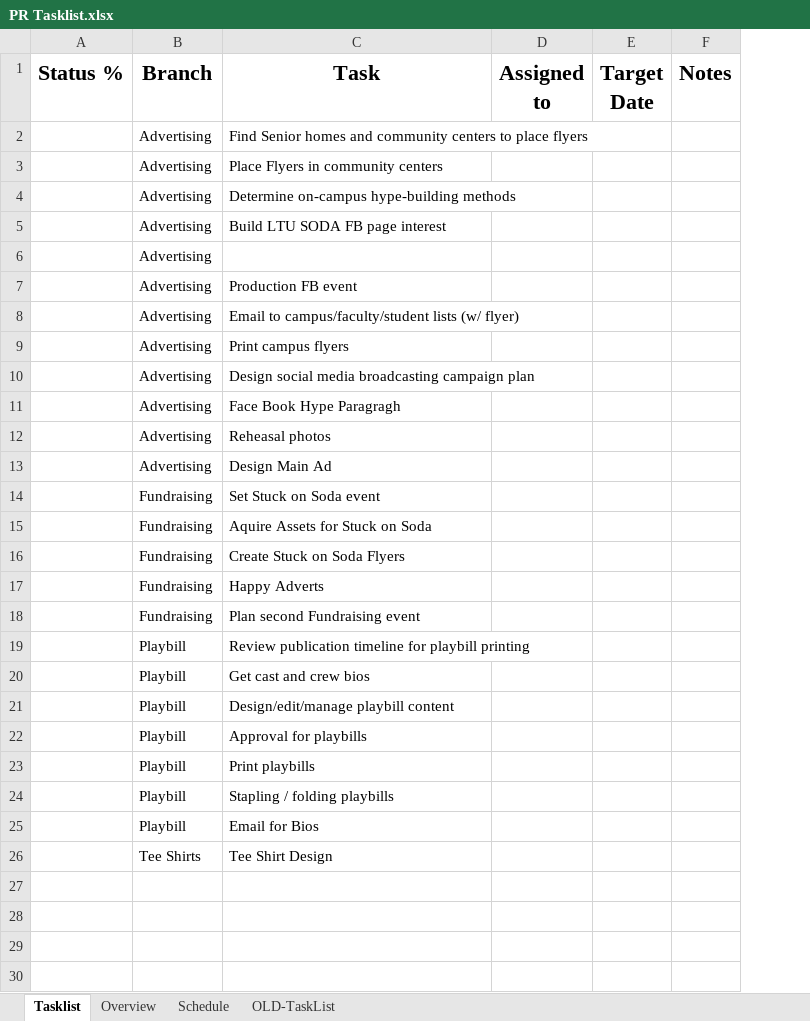
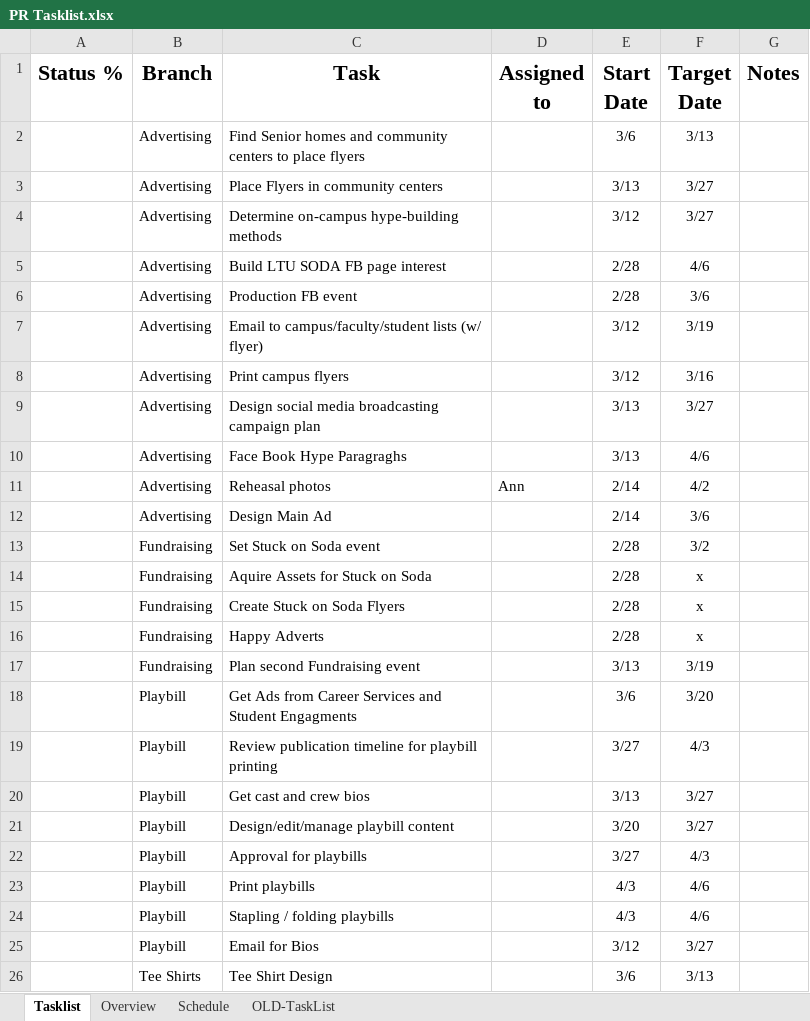
Before and after one commit to gstroe/School, an Excel workbook: Soda/A Family Reunion to Die For/PR Tasklist.xlsx, sheet Tasklist, drawn as a sheet; values as stored, in another font and other column widths than the file's, no borders; conditional formats not drawn; removed rows and columns are numbered as before the commit, all else as after; the diff names each change by its address in the sheet, - before the commit and + after, or states it on an @@ line.

Commit message:
PR 2/28

```diff
--- a/Soda/A Family Reunion to Die For/PR Tasklist.xlsx (sheet Tasklist)
+++ b/Soda/A Family Reunion to Die For/PR Tasklist.xlsx (sheet Tasklist)
+column E (Start Date), rows 2-17: 3/6 | 3/13 | 3/12 | 2/28 | 2/28 | 3/12 | 3/12 | 3/13 | 3/13 | 2/14 | 2/14 | 2/28 | 2/28 | 2/28 | 2/28 | 3/13; rows 19-26: 3/27 | 3/13 | 3/20 | 3/27 | 4/3 | 4/3 | 3/12 | 3/6
-F2 (Target Date): (empty)
+F2 (Target Date): 3/13
-F3:F4 (Target Date): (empty)
+F3:F4 (Target Date): 3/27
-F5 (Target Date): (empty)
+F5 (Target Date): 4/6
-row 6:  | Advertising
-F6 (Target Date): (empty)
+F6 (Target Date): 3/6
-F7 (Target Date): (empty)
+F7 (Target Date): 3/19
-F8 (Target Date): (empty)
+F8 (Target Date): 3/16
-F9 (Target Date): (empty)
+F9 (Target Date): 3/27
-C10 (Task): Face Book Hype Paragragh
+C10 (Task): Face Book Hype Paragraghs
-F10 (Target Date): (empty)
+F10 (Target Date): 4/6
-D11 (Assigned to): (empty)
+D11 (Assigned to): Ann
-F11 (Target Date): (empty)
+F11 (Target Date): 4/2
-F12 (Target Date): (empty)
+F12 (Target Date): 3/6
-F13 (Target Date): (empty)
+F13 (Target Date): 3/2
-F14:F16 (Target Date): (empty)
+F14:F16 (Target Date): x
-F17 (Target Date): (empty)
+F17 (Target Date): 3/19
+row 18:  | Playbill | Get Ads from Career Services and Student Engagments |  | 3/6 | 3/20
-F19 (Target Date): (empty)
+F19 (Target Date): 4/3
-F20:F21 (Target Date): (empty)
+F20:F21 (Target Date): 3/27
-F22 (Target Date): (empty)
+F22 (Target Date): 4/3
-F23:F24 (Target Date): (empty)
+F23:F24 (Target Date): 4/6
-F25 (Target Date): (empty)
+F25 (Target Date): 3/27
-F26 (Target Date): (empty)
+F26 (Target Date): 3/13
```
